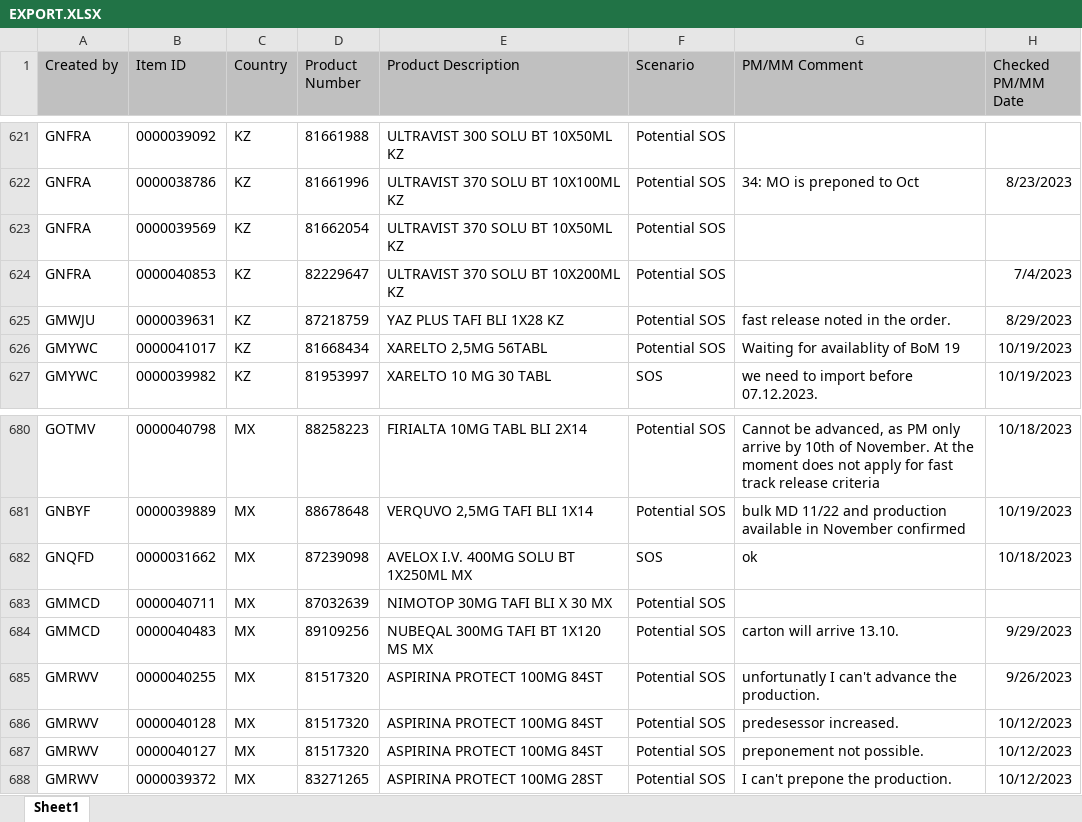
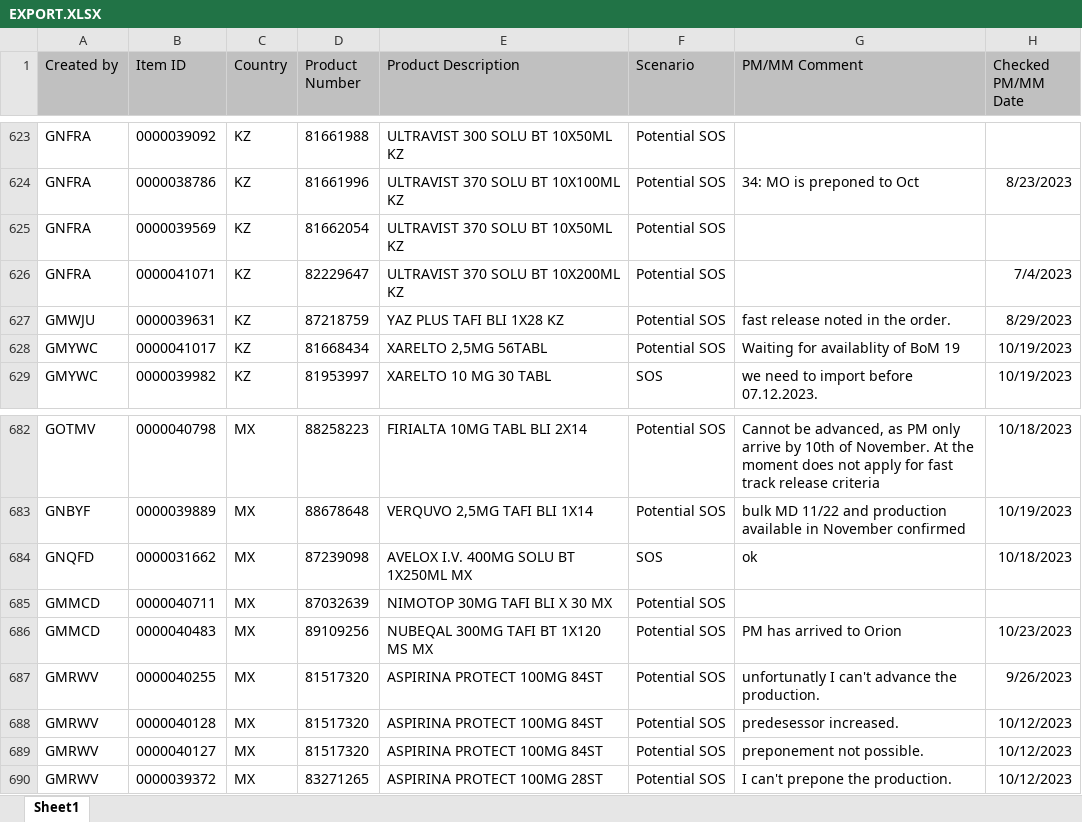
Before and after one commit to janphoenix/rct2, an Excel workbook: EXPORT.XLSX, sheet Sheet1, drawn as a sheet; only a part is shown, gaps mark what is left out; values as stored, in another font and other column widths than the file's, no borders; addresses are those after the commit; the diff covers the shown part only; the diff names each change by its address in the sheet, - before the commit and + after, or states it on an @@ line.

```diff
--- a/EXPORT.XLSX (sheet Sheet1)
+++ b/EXPORT.XLSX (sheet Sheet1)
-B626 (Item ID): 0000040853
+B626 (Item ID): 0000041071
-G686 (PM/MM Comment): carton will arrive 13.10.
+G686 (PM/MM Comment): PM has arrived to Orion
-H686 (Checked PM/MM Date): 9/29/2023
+H686 (Checked PM/MM Date): 10/23/2023
```
Also changed, not shown: 7 added rows, 3 removed rows and 2 edited cells elsewhere in this sheet.
